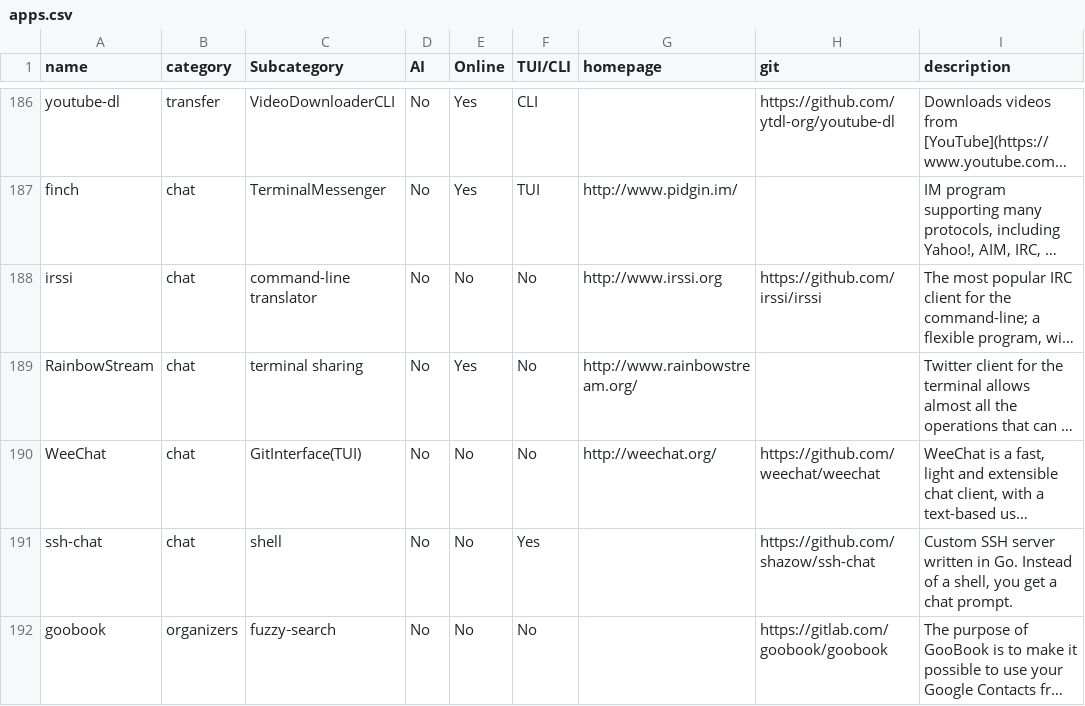
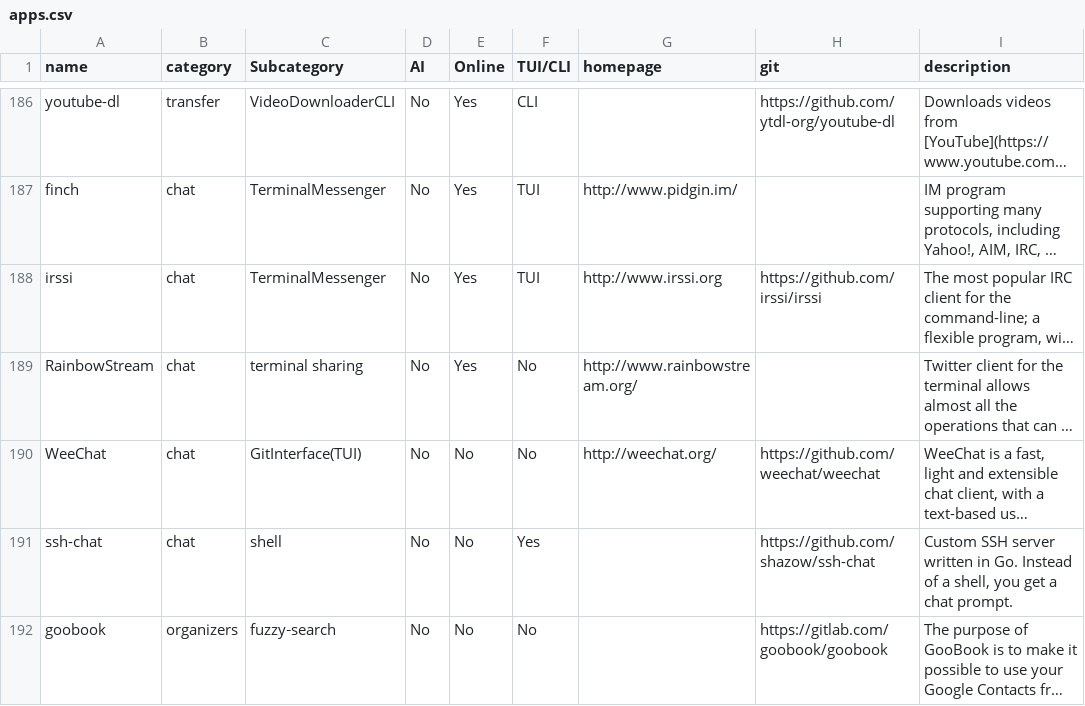
Before and after one commit to yaaseminyavuz/awesome-cli-apps-in-a-csv, a CSV file: apps.csv, drawn as a sheet; only a part is shown, gaps mark what is left out; long unchanged cells end in …; the diff names each change by its address in the sheet, - before the commit and + after, or states it on an @@ line.

Commit message:
Auto-update: updated AI, Online, TUI/CLI, Subcategory for 'irssi'

```diff
--- a/apps.csv
+++ b/apps.csv
-C188 (Subcategory): command-line translator
+C188 (Subcategory): TerminalMessenger
-E188 (Online): No
+E188 (Online): Yes
-F188 (TUI/CLI): No
+F188 (TUI/CLI): TUI
```
